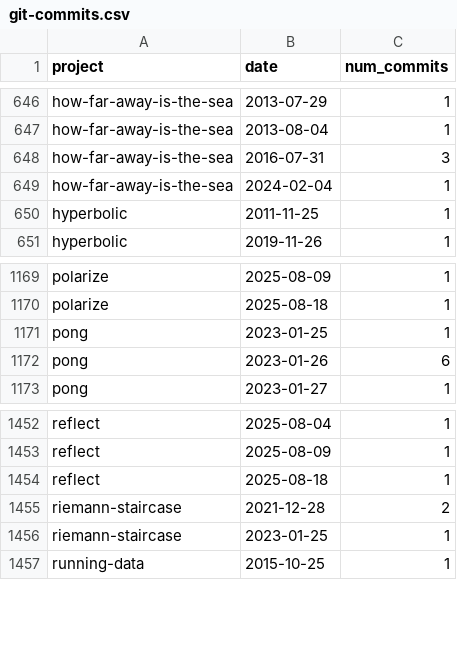
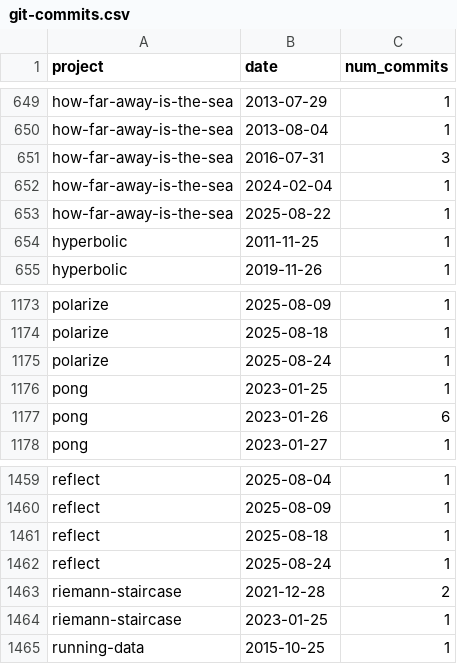
Before and after one commit to tomwhite/project-curation, a CSV file: data/git-commits.csv, drawn as a sheet; only a part is shown, gaps mark what is left out; the diff covers the shown part only.

```diff
--- a/data/git-commits.csv
+++ b/data/git-commits.csv
@@ -649,2 +652,3 @@ how-far-away-is-the-sea,2016-07-31,3
 how-far-away-is-the-sea,2024-02-04,1
+how-far-away-is-the-sea,2025-08-22,1
 hyperbolic,2011-11-25,1
@@ -1170,2 +1174,3 @@ polarize,2025-08-09,1
 polarize,2025-08-18,1
+polarize,2025-08-24,1
 pong,2023-01-25,1
@@ -1454,2 +1461,3 @@ reflect,2025-08-09,1
 reflect,2025-08-18,1
+reflect,2025-08-24,1
 riemann-staircase,2021-12-28,2
```
Also changed, not shown: 7 added rows and 1 edited cell elsewhere in this file, data/git-status.csv, data/projects-db-final.csv, 5 other files.
